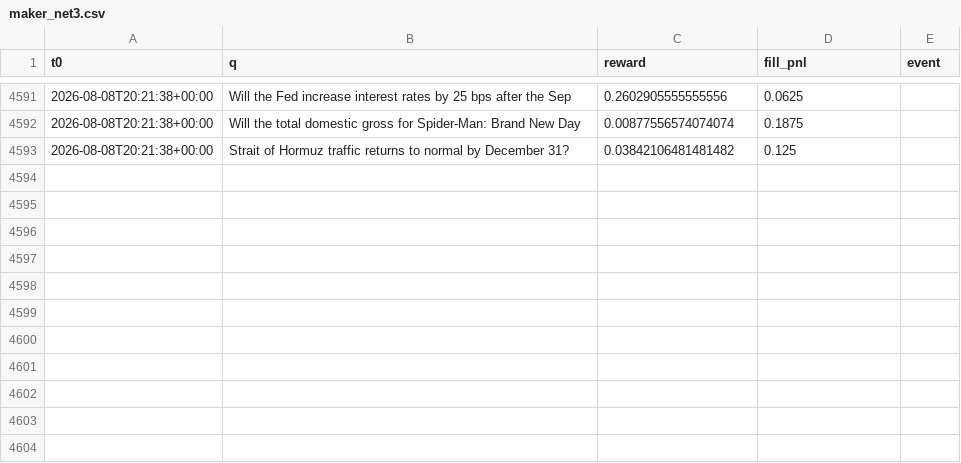
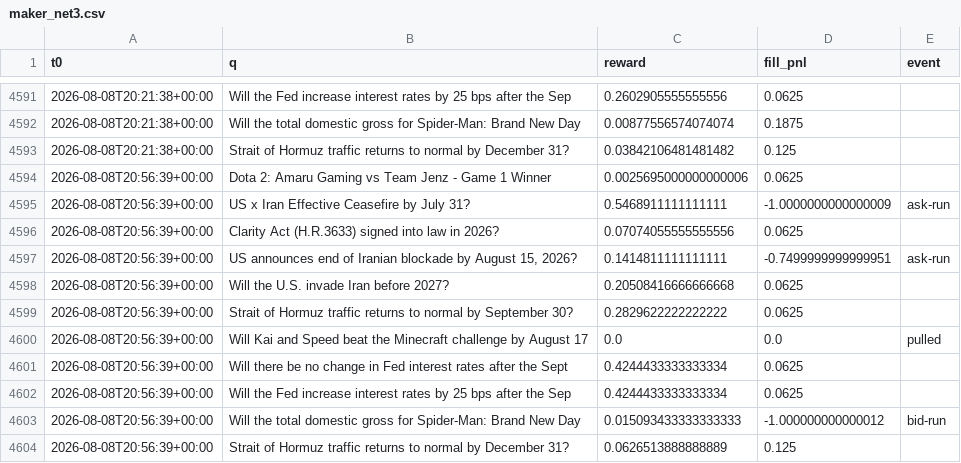
Before and after one commit to Savi-Swar/desk, a CSV file: collected/maker_net3.csv, drawn as a sheet; only a part is shown, gaps mark what is left out.

```diff
--- a/collected/maker_net3.csv
+++ b/collected/maker_net3.csv
@@ -4593 +4593,12 @@ t0,q,reward,fill_pnl,event
 2026-08-08T20:21:38+00:00,Strait of Hormuz traffic returns to normal by December 31?,0.03842106481481482,0.125,
+2026-08-08T20:56:39+00:00,Dota 2: Amaru Gaming vs Team Jenz - Game 1 Winner,0.0025695000000000006,0.0625,
+2026-08-08T20:56:39+00:00,US x Iran Effective Ceasefire by July 31?,0.5468911111111111,-1.0000000000000009,ask-run
+2026-08-08T20:56:39+00:00,Clarity Act (H.R.3633) signed into law in 2026?,0.07074055555555556,0.0625,
+2026-08-08T20:56:39+00:00,"US announces end of Iranian blockade by August 15, 2026?",0.1414811111111111,-0.7499999999999951,ask-run
+2026-08-08T20:56:39+00:00,Will the U.S. invade Iran before 2027?,0.20508416666666668,0.0625,
+2026-08-08T20:56:39+00:00,Strait of Hormuz traffic returns to normal by September 30?,0.2829622222222222,0.0625,
+2026-08-08T20:56:39+00:00,Will Kai and Speed beat the Minecraft challenge by August 17,0.0,0.0,pulled
+2026-08-08T20:56:39+00:00,Will there be no change in Fed interest rates after the Sept,0.4244433333333334,0.0625,
+2026-08-08T20:56:39+00:00,Will the Fed increase interest rates by 25 bps after the Sep,0.4244433333333334,0.0625,
+2026-08-08T20:56:39+00:00,Will the total domestic gross for Spider-Man: Brand New Day ,0.015093433333333333,-1.000000000000012,bid-run
+2026-08-08T20:56:39+00:00,Strait of Hormuz traffic returns to normal by December 31?,0.0626513888888889,0.125,
```
Also changed, not shown: collected/maker_book.csv, collected/maker_net.csv, 1 other file.
